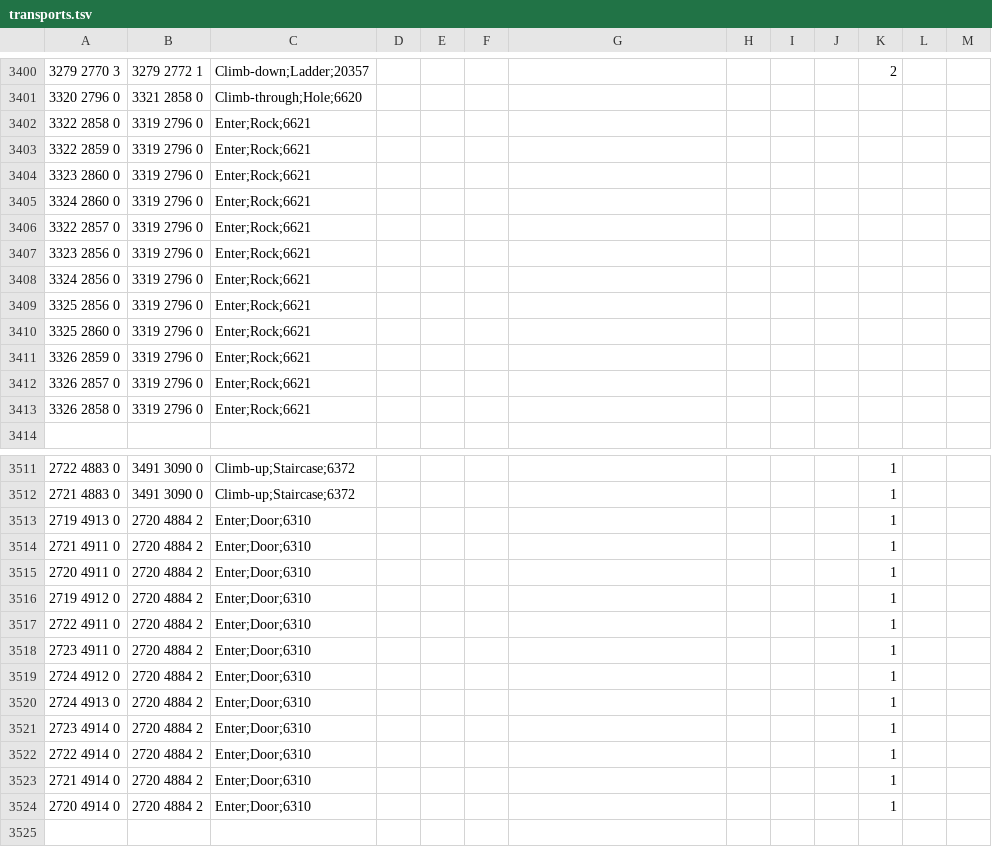
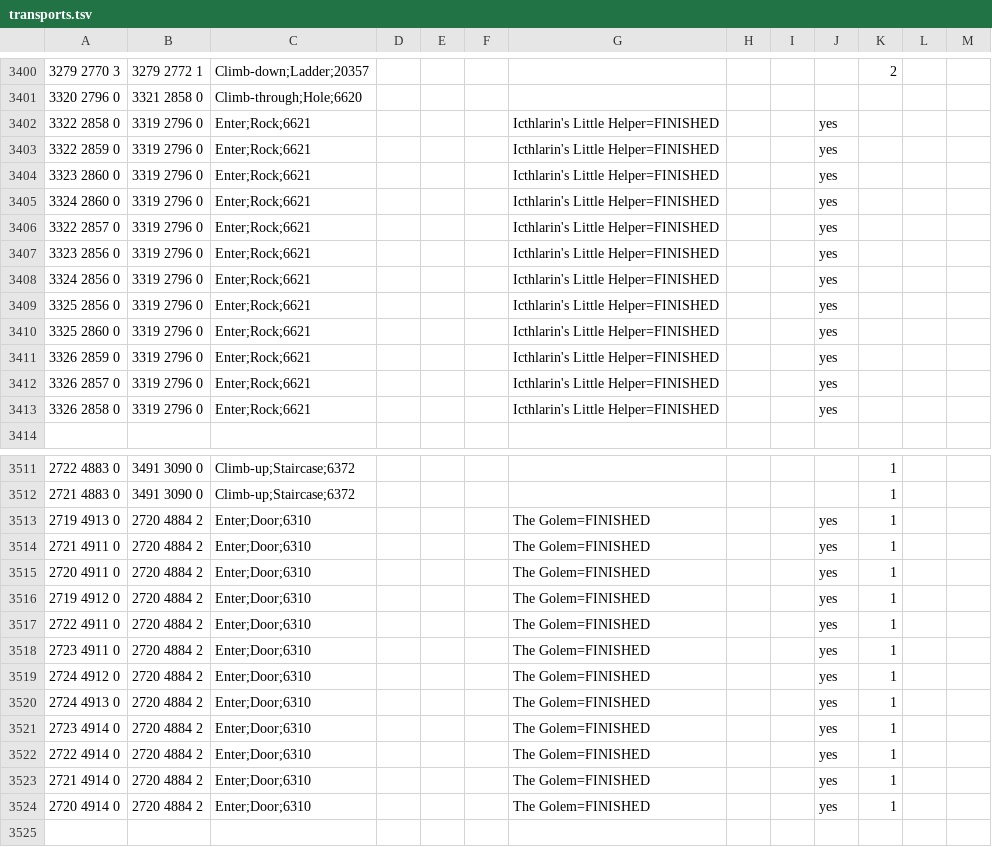
Before and after one commit to infuse21/Microbot, a TSV file: runelite-client/src/main/resources/net/runelite/client/plugins/microbot/shortestpath/transports.tsv, drawn as a sheet; only a part is shown, gaps mark what is left out; the diff covers the shown part only.

```diff
--- a/runelite-client/src/main/resources/net/runelite/client/plugins/microbot/shortestpath/transports.tsv
+++ b/runelite-client/src/main/resources/net/runelite/client/plugins/microbot/shortestpath/transports.tsv
@@ -3401,14 +3401,14 @@
 3320 2796 0	3321 2858 0	Climb-through;Hole;6620									
-3322 2858 0	3319 2796 0	Enter;Rock;6621									
-3322 2859 0	3319 2796 0	Enter;Rock;6621									
-3323 2860 0	3319 2796 0	Enter;Rock;6621									
-3324 2860 0	3319 2796 0	Enter;Rock;6621									
-3322 2857 0	3319 2796 0	Enter;Rock;6621									
-3323 2856 0	3319 2796 0	Enter;Rock;6621									
-3324 2856 0	3319 2796 0	Enter;Rock;6621									
-3325 2856 0	3319 2796 0	Enter;Rock;6621									
-3325 2860 0	3319 2796 0	Enter;Rock;6621									
-3326 2859 0	3319 2796 0	Enter;Rock;6621									
-3326 2857 0	3319 2796 0	Enter;Rock;6621									
-3326 2858 0	3319 2796 0	Enter;Rock;6621									
+3322 2858 0	3319 2796 0	Enter;Rock;6621				Icthlarin's Little Helper=FINISHED			yes
+3322 2859 0	3319 2796 0	Enter;Rock;6621				Icthlarin's Little Helper=FINISHED			yes
+3323 2860 0	3319 2796 0	Enter;Rock;6621				Icthlarin's Little Helper=FINISHED			yes
+3324 2860 0	3319 2796 0	Enter;Rock;6621				Icthlarin's Little Helper=FINISHED			yes
+3322 2857 0	3319 2796 0	Enter;Rock;6621				Icthlarin's Little Helper=FINISHED			yes
+3323 2856 0	3319 2796 0	Enter;Rock;6621				Icthlarin's Little Helper=FINISHED			yes
+3324 2856 0	3319 2796 0	Enter;Rock;6621				Icthlarin's Little Helper=FINISHED			yes
+3325 2856 0	3319 2796 0	Enter;Rock;6621				Icthlarin's Little Helper=FINISHED			yes
+3325 2860 0	3319 2796 0	Enter;Rock;6621				Icthlarin's Little Helper=FINISHED			yes
+3326 2859 0	3319 2796 0	Enter;Rock;6621				Icthlarin's Little Helper=FINISHED			yes
+3326 2857 0	3319 2796 0	Enter;Rock;6621				Icthlarin's Little Helper=FINISHED			yes
+3326 2858 0	3319 2796 0	Enter;Rock;6621				Icthlarin's Little Helper=FINISHED			yes
 											
@@ -3512,14 +3512,14 @@
 2721 4883 0	3491 3090 0	Climb-up;Staircase;6372								1	
-2719 4913 0	2720 4884 2	Enter;Door;6310								1	
-2721 4911 0	2720 4884 2	Enter;Door;6310								1	
-2720 4911 0	2720 4884 2	Enter;Door;6310								1	
-2719 4912 0	2720 4884 2	Enter;Door;6310								1	
-2722 4911 0	2720 4884 2	Enter;Door;6310								1	
-2723 4911 0	2720 4884 2	Enter;Door;6310								1	
-2724 4912 0	2720 4884 2	Enter;Door;6310								1	
-2724 4913 0	2720 4884 2	Enter;Door;6310								1	
-2723 4914 0	2720 4884 2	Enter;Door;6310								1	
-2722 4914 0	2720 4884 2	Enter;Door;6310								1	
-2721 4914 0	2720 4884 2	Enter;Door;6310								1	
-2720 4914 0	2720 4884 2	Enter;Door;6310								1	
+2719 4913 0	2720 4884 2	Enter;Door;6310				The Golem=FINISHED			yes	1
+2721 4911 0	2720 4884 2	Enter;Door;6310				The Golem=FINISHED			yes	1
+2720 4911 0	2720 4884 2	Enter;Door;6310				The Golem=FINISHED			yes	1
+2719 4912 0	2720 4884 2	Enter;Door;6310				The Golem=FINISHED			yes	1
+2722 4911 0	2720 4884 2	Enter;Door;6310				The Golem=FINISHED			yes	1
+2723 4911 0	2720 4884 2	Enter;Door;6310				The Golem=FINISHED			yes	1
+2724 4912 0	2720 4884 2	Enter;Door;6310				The Golem=FINISHED			yes	1
+2724 4913 0	2720 4884 2	Enter;Door;6310				The Golem=FINISHED			yes	1
+2723 4914 0	2720 4884 2	Enter;Door;6310				The Golem=FINISHED			yes	1
+2722 4914 0	2720 4884 2	Enter;Door;6310				The Golem=FINISHED			yes	1
+2721 4914 0	2720 4884 2	Enter;Door;6310				The Golem=FINISHED			yes	1
+2720 4914 0	2720 4884 2	Enter;Door;6310				The Golem=FINISHED			yes	1
 											
```
Also changed, not shown: 22 edited cells elsewhere in this file, 7 other files.
